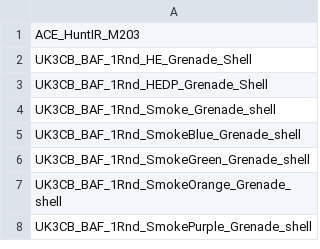
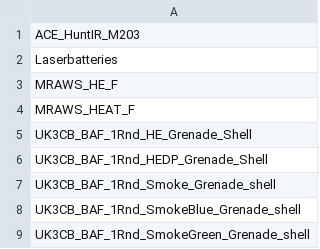
Before and after one commit to Immenant/arsenal_data, a CSV file: data_arsenal/2para/magazines.csv, drawn as a sheet; only a part is shown; the shorter side is filled out with more unchanged rows; the diff names each change by its address in the sheet, - before the commit and + after, or states it on an @@ line.

```diff
--- a/data_arsenal/2para/magazines.csv
+++ b/data_arsenal/2para/magazines.csv
+row 2: Laserbatteries
+row 3: MRAWS_HE_F
+row 4: MRAWS_HEAT_F
```
Also changed, not shown: data_arsenal/2para/equipment.csv, data_arsenal/2para/glasses.csv, 4 other files.
